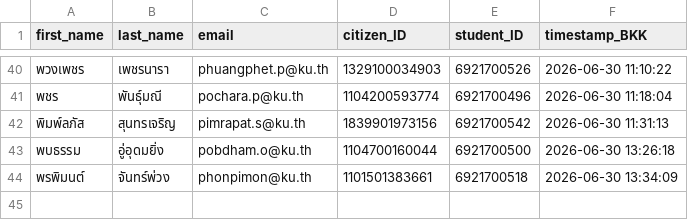
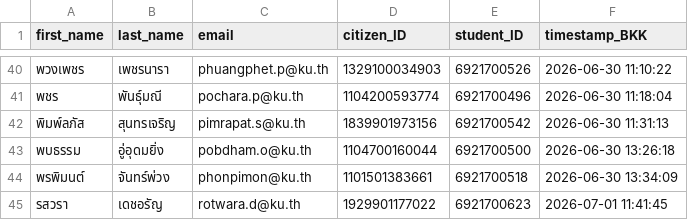
Before and after one commit to PythonianSt/Register, a CSV file: created_csv2026.csv, drawn as a sheet; only a part is shown, gaps mark what is left out.

Commit message:
Update created_csv2026.csv 2026-07-01 11:41:46 BKK

```diff
--- a/created_csv2026.csv
+++ b/created_csv2026.csv
@@ -44 +44,2 @@
 พรพิมนต์,จันทร์พ่วง,phonpimon@ku.th,1101501383661,6921700518,2026-06-30 13:34:09
+รสวรา,เดชอรัญ,rotwara.d@ku.th,1929901177022,6921700623,2026-07-01 11:41:45
```
